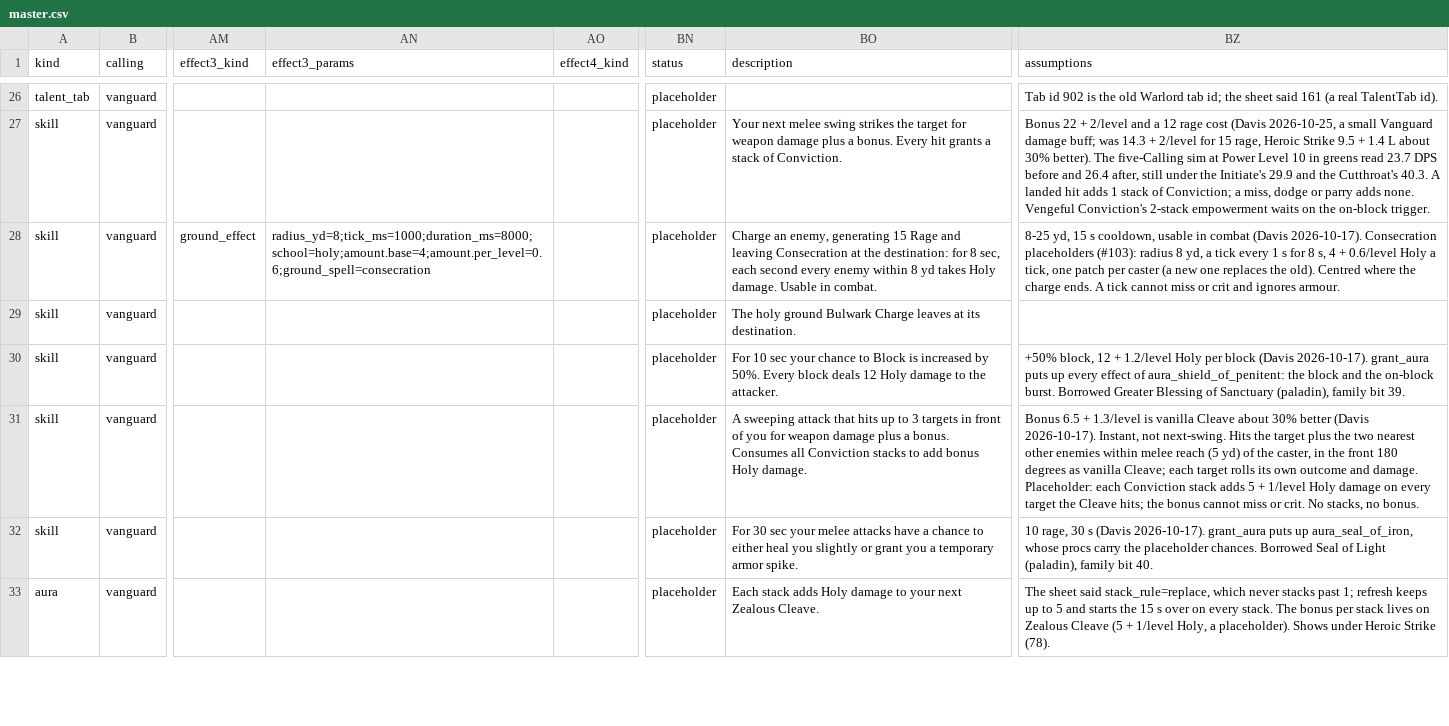
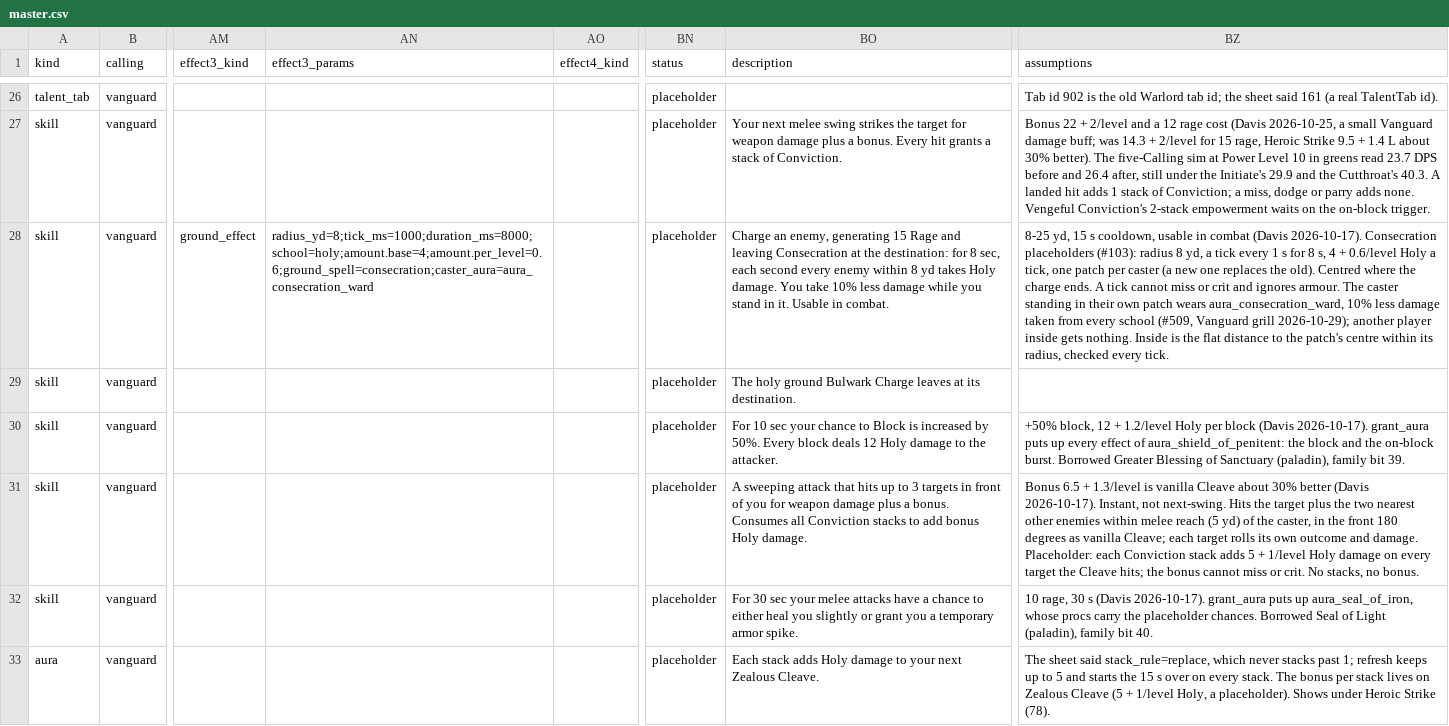
Before and after one commit to dmavs412/twilights-eve-wow, a CSV file: data/twilights-eve/master.csv, drawn as a sheet; only a part is shown, gaps mark what is left out; the diff covers the shown part only; the diff names each change by its address in the sheet, - before the commit and + after, or states it on an @@ line.

```diff
--- a/data/twilights-eve/master.csv
+++ b/data/twilights-eve/master.csv
-AN28 (effect3_params): radius_yd=8;tick_ms=1000;duration_ms=8000;school=holy;amount.base=4;amount.per_level=0.6;ground_spell=consecration
+AN28 (effect3_params): radius_yd=8;tick_ms=1000;duration_ms=8000;school=holy;amount.base=4;amount.per_level=0.6;ground_spell=consecration;caster_aura=aura_consecration_ward
-BO28 (description): …Holy damage. Usable in…
+BO28 (description): …Holy damage. You take 10% less damage while you stand in it. Usable in…
-BZ28 (assumptions): …ignores armour.
+BZ28 (assumptions): …ignores armour. The caster standing in their own patch wears aura_consecration_ward, 10% less damage taken from every school (#509, Vanguard grill 2026-10-29); another player inside gets nothing. Inside is the flat distance to the patch's centre within its radius, checked every tick.
```
Also changed, not shown: 1 added row elsewhere in this file, 10 other files.
